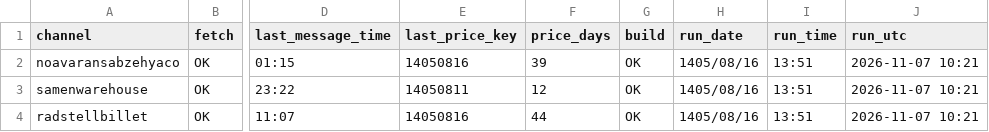
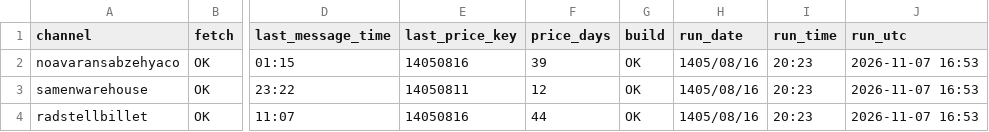
Before and after one commit to panahi88/sabzehya-data, a CSV file: status.csv, drawn as a sheet; only a part is shown, gaps mark what is left out; the diff names each change by its address in the sheet, - before the commit and + after, or states it on an @@ line.

Commit message:
update

```diff
--- a/status.csv
+++ b/status.csv
-I2:I4 (run_time): 13:51
+I2:I4 (run_time): 20:23
-J2:J4 (run_utc): 2026-11-07 10:21
+J2:J4 (run_utc): 2026-11-07 16:53
```
